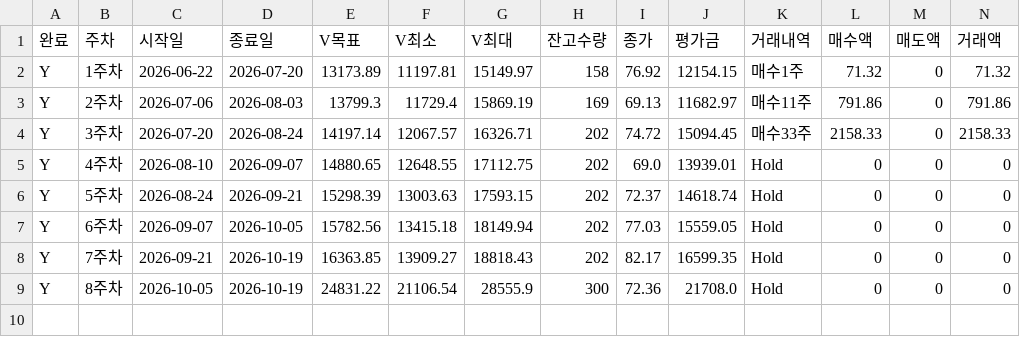
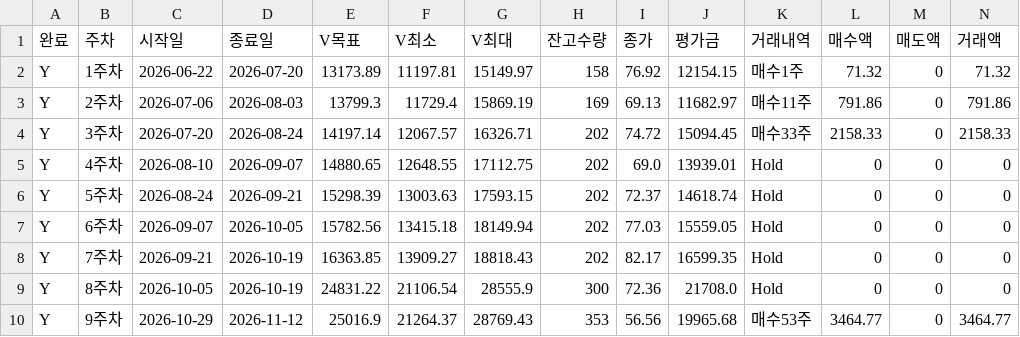
Before and after one commit to dwha-dive/VR-report, a CSV file: vr_history.csv, drawn as a sheet; only a part is shown; rows hold the shown columns only; the diff names each change by its address in the sheet, - before the commit and + after, or states it on an @@ line.

```diff
--- a/vr_history.csv
+++ b/vr_history.csv
+row 10: Y | 9주차 | 2026-10-29 | 2026-11-12 | 25016.9 | 21264.37 | 28769.43 | 353 | 56.56 | 19965.68 | 매수53주 | 3464.77 | 0 | 3464.77
```
